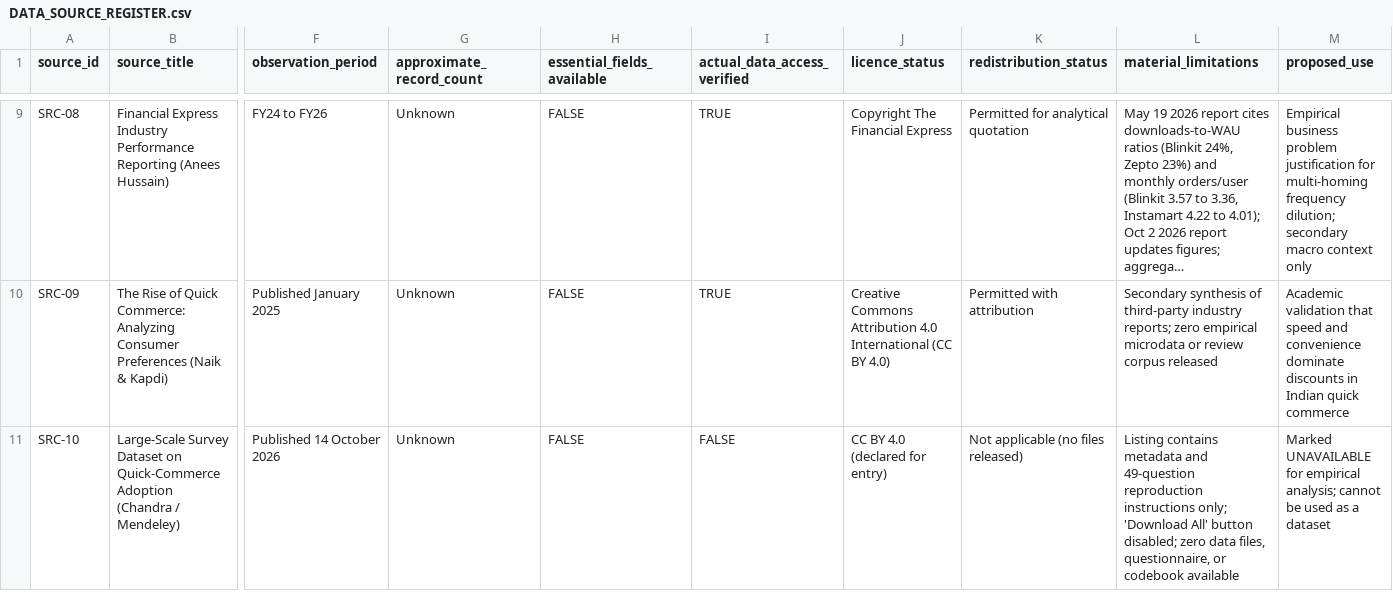
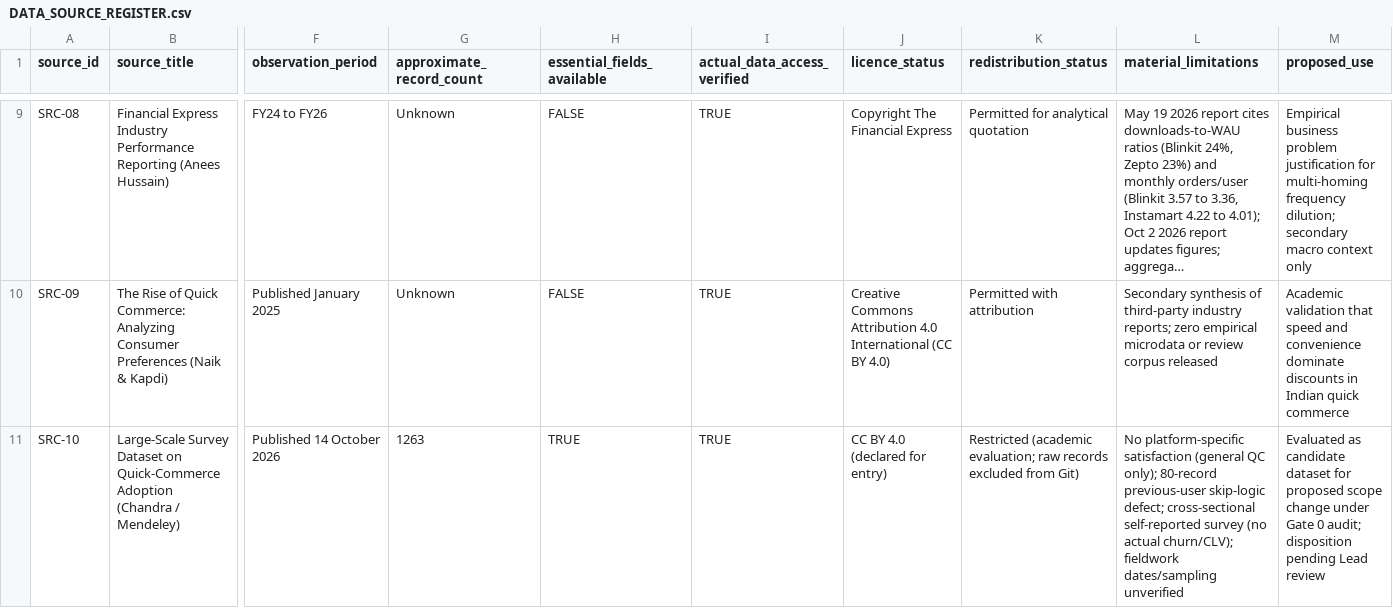
Before and after one commit to nayanojwal0810/Beyond_Discounts, a CSV file: docs/data/DATA_SOURCE_REGISTER.csv, drawn as a sheet; only a part is shown, gaps mark what is left out; long unchanged cells end in …; the diff names each change by its address in the sheet, - before the commit and + after, or states it on an @@ line.

Commit message:
feat(gate-0): audit candidate quick-commerce survey dataset and limitations

```diff
--- a/docs/data/DATA_SOURCE_REGISTER.csv
+++ b/docs/data/DATA_SOURCE_REGISTER.csv
-G11 (approximate_record_count): Unknown
+G11 (approximate_record_count): 1263
-H11 (essential_fields_available): FALSE
+H11 (essential_fields_available): TRUE
-I11 (actual_data_access_verified): FALSE
+I11 (actual_data_access_verified): TRUE
-K11 (redistribution_status): Not applicable (no files released)
+K11 (redistribution_status): Restricted (academic evaluation; raw records excluded from Git)
-L11 (material_limitations): Listing contains metadata and 49-question reproduction instructions only; 'Download All' button disabled; zero data files, questionnaire, or codebook available
+L11 (material_limitations): No platform-specific satisfaction (general QC only); 80-record previous-user skip-logic defect; cross-sectional self-reported survey (no actual churn/CLV); fieldwork dates/sampling unverified
-M11 (proposed_use): Marked UNAVAILABLE for empirical analysis; cannot be used as a dataset
+M11 (proposed_use): Evaluated as candidate dataset for proposed scope change under Gate 0 audit; disposition pending Lead review
```
Also changed, not shown: 6 other files.
